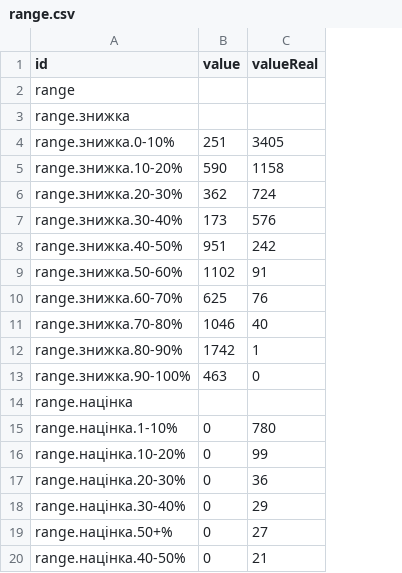
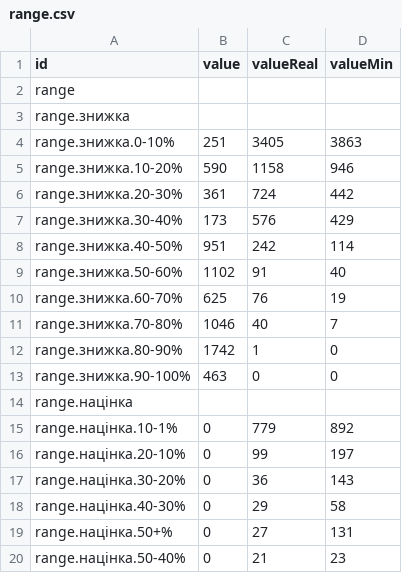
Before and after one commit to texty/blackfriday, a CSV file: data/range.csv, drawn as a sheet; the diff names each change by its address in the sheet, - before the commit and + after, or states it on an @@ line.

```diff
--- a/data/range.csv
+++ b/data/range.csv
+column D (valueMin), rows 4-20: 3863 | 946 | 442 | 429 | 114 | 40 | 19 | 7 | 0 | 0 |  | 892 | 197 | 143 | 58 | 131 | 23
-B6 (value): 362
+B6 (value): 361
-A15 (id): range.націнка.1-10%
+A15 (id): range.націнка.10-1%
-C15 (valueReal): 780
+C15 (valueReal): 779
-A16 (id): range.націнка.10-20%
+A16 (id): range.націнка.20-10%
-A17 (id): range.націнка.20-30%
+A17 (id): range.націнка.30-20%
-A18 (id): range.націнка.30-40%
+A18 (id): range.націнка.40-30%
-A20 (id): range.націнка.40-50%
+A20 (id): range.націнка.50-40%
```
Also changed, not shown: 3 other files.
